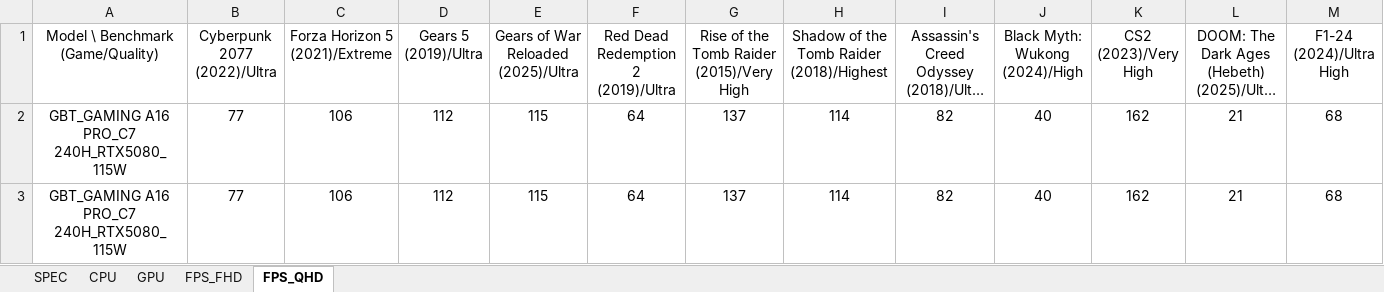
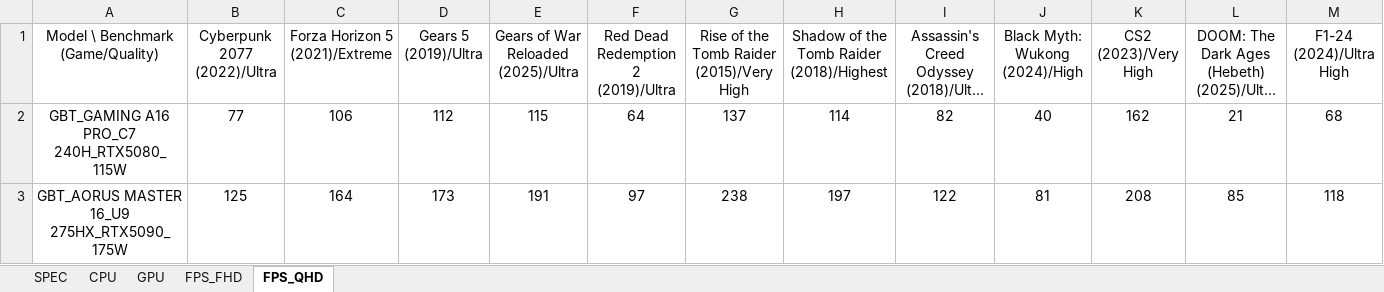
Before and after one commit to tomhuang223344/benchmark2, an Excel workbook: data.xlsx, sheet FPS_QHD, drawn as a sheet; only a part is shown; long unchanged cells end in …; values as stored, in another font and other column widths than the file's, no borders; removed rows and columns are numbered as before the commit, all else as after; rows hold the shown columns only; the diff names each change by its address in the sheet, - before the commit and + after, or states it on an @@ line.

```diff
--- a/data.xlsx (sheet FPS_QHD)
+++ b/data.xlsx (sheet FPS_QHD)
-row 3: GBT_GAMING A16 PRO_C7 240H_RTX5080_115W | 77 | 106 | 112 | 115 | 64 | 137 | 114 | 82 | 40 | 162 | 21 | 68
+row 3: GBT_AORUS MASTER 16_U9 275HX_RTX5090_175W | 125 | 164 | 173 | 191 | 97 | 238 | 197 | 122 | 81 | 208 | 85 | 118
```
Also changed, not shown: sheet SPEC, sheet FPS_FHD, sheet CPU, sheet GPU.
